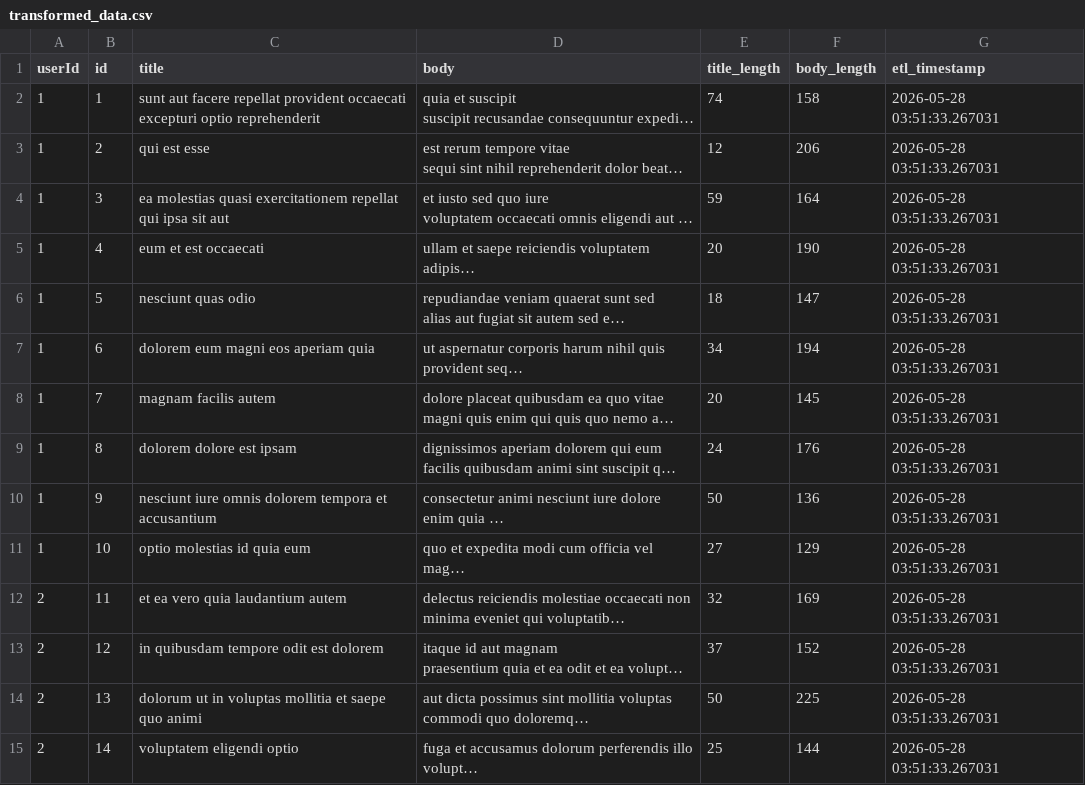
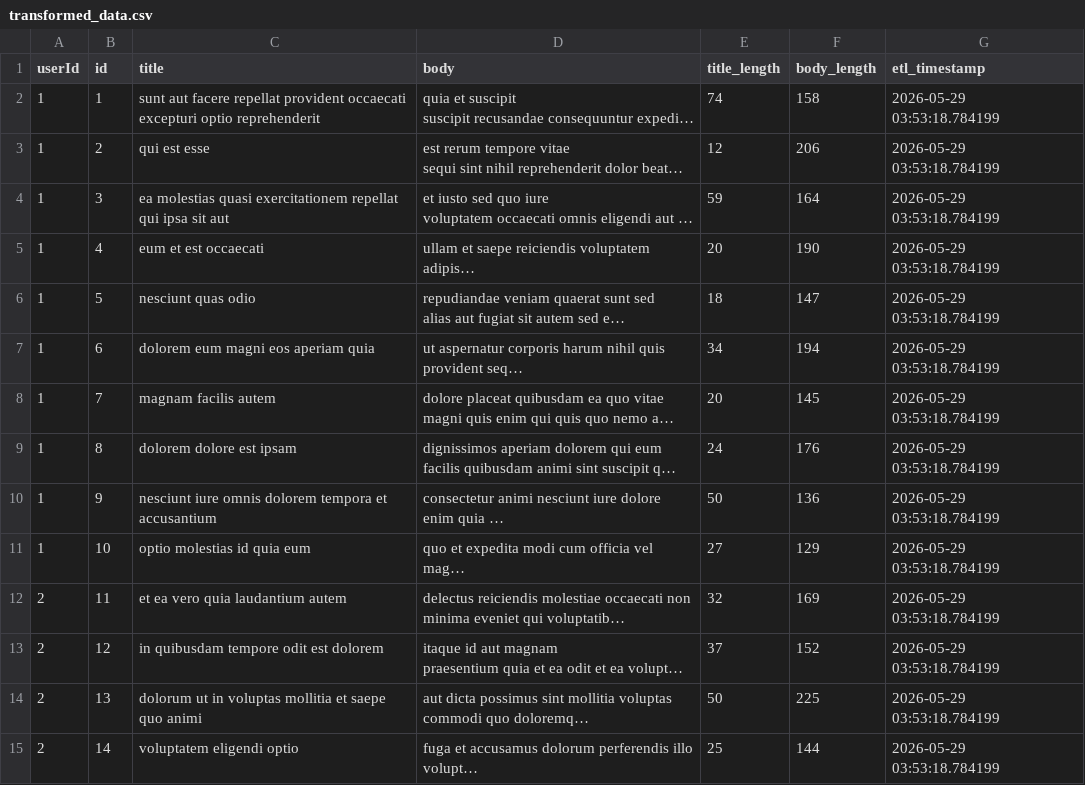
Before and after one commit to seemakotiya/ETL-pipeline-action, a CSV file: transformed_data.csv, drawn as a sheet; only a part is shown; long unchanged cells end in …; the diff covers the shown part only; the diff names each change by its address in the sheet, - before the commit and + after, or states it on an @@ line.

```diff
--- a/transformed_data.csv
+++ b/transformed_data.csv
-G2:G15 (etl_timestamp): 2026-05-28 03:51:33.267031
+G2:G15 (etl_timestamp): 2026-05-29 03:53:18.784199
```
Also changed, not shown: 86 edited cells elsewhere in this file, 1 other file.
